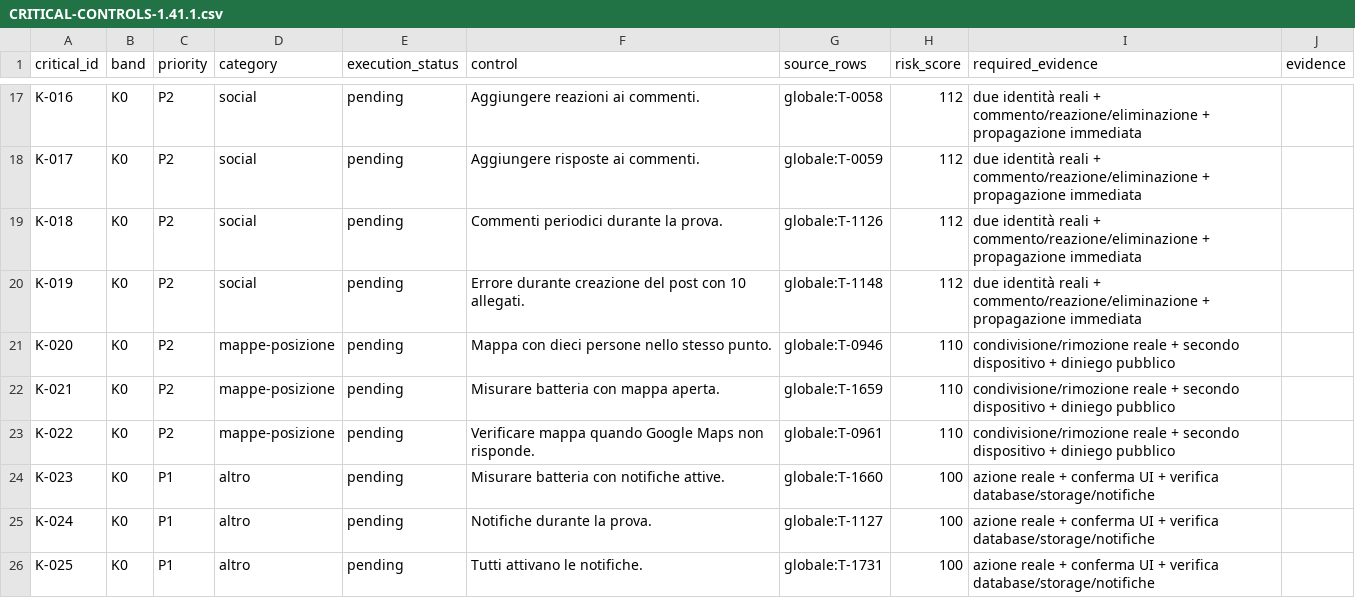
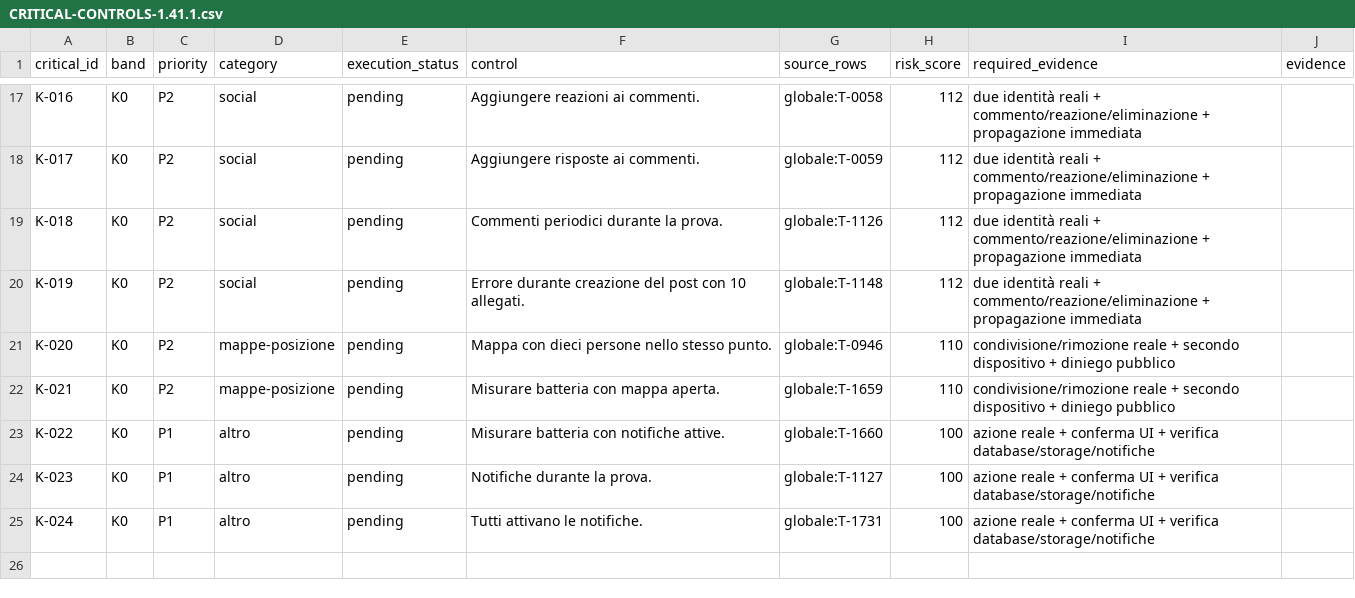
Before and after one commit to andreacivi80/viaggio-in-india, a CSV file: docs/CRITICAL-CONTROLS-1.41.1.csv, drawn as a sheet; only a part is shown, gaps mark what is left out.

```diff
--- a/docs/CRITICAL-CONTROLS-1.41.1.csv
+++ b/docs/CRITICAL-CONTROLS-1.41.1.csv
@@ -22,5 +22,4 @@ K-020,K0,P2,mappe-posizione,pending,Mappa con dieci persone nello stesso punto.,
 K-021,K0,P2,mappe-posizione,pending,Misurare batteria con mappa aperta.,globale:T-1659,110,condivisione/rimozione reale + secondo dispositivo + diniego pubblico,
-K-022,K0,P2,mappe-posizione,pending,Verificare mappa quando Google Maps non risponde.,globale:T-0961,110,condivisione/rimozione reale + secondo dispositivo + diniego pubblico,
-K-023,K0,P1,altro,pending,Misurare batteria con notifiche attive.,globale:T-1660,100,azione reale + conferma UI + verifica database/storage/notifiche,
-K-024,K0,P1,altro,pending,Notifiche durante la prova.,globale:T-1127,100,azione reale + conferma UI + verifica database/storage/notifiche,
-K-025,K0,P1,altro,pending,Tutti attivano le notifiche.,globale:T-1731,100,azione reale + conferma UI + verifica database/storage/notifiche,
+K-022,K0,P1,altro,pending,Misurare batteria con notifiche attive.,globale:T-1660,100,azione reale + conferma UI + verifica database/storage/notifiche,
+K-023,K0,P1,altro,pending,Notifiche durante la prova.,globale:T-1127,100,azione reale + conferma UI + verifica database/storage/notifiche,
+K-024,K0,P1,altro,pending,Tutti attivano le notifiche.,globale:T-1731,100,azione reale + conferma UI + verifica database/storage/notifiche,
```
Also changed, not shown: docs/CONTROL-COVERAGE.csv, 5 other files.
